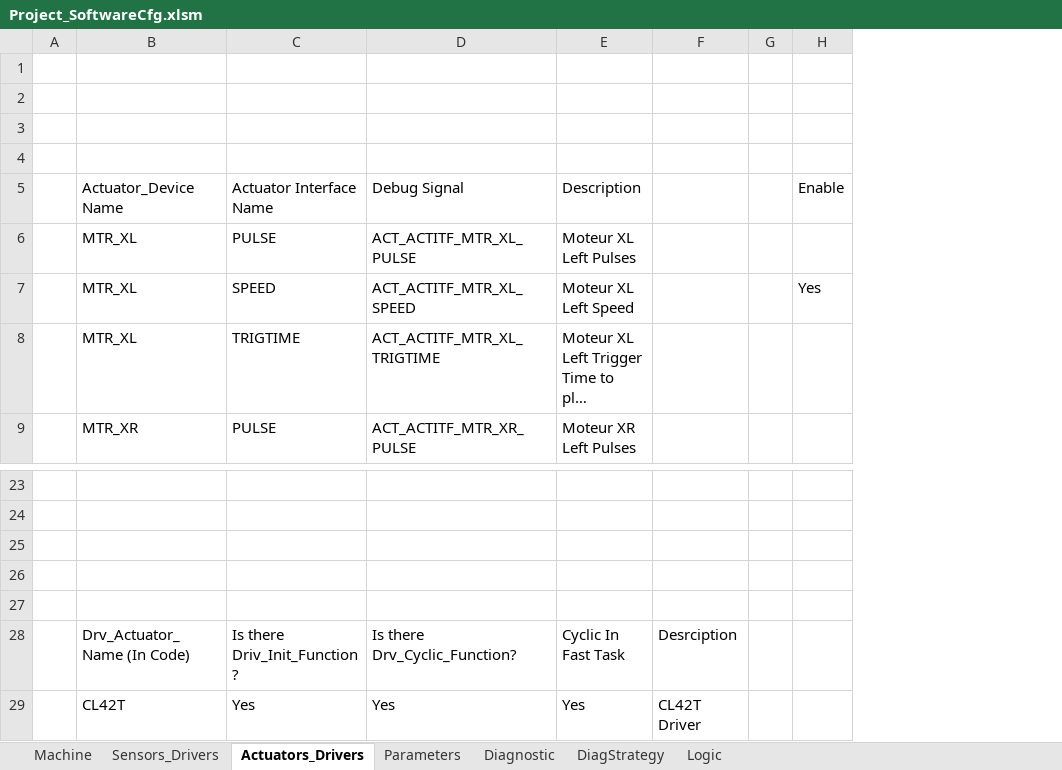
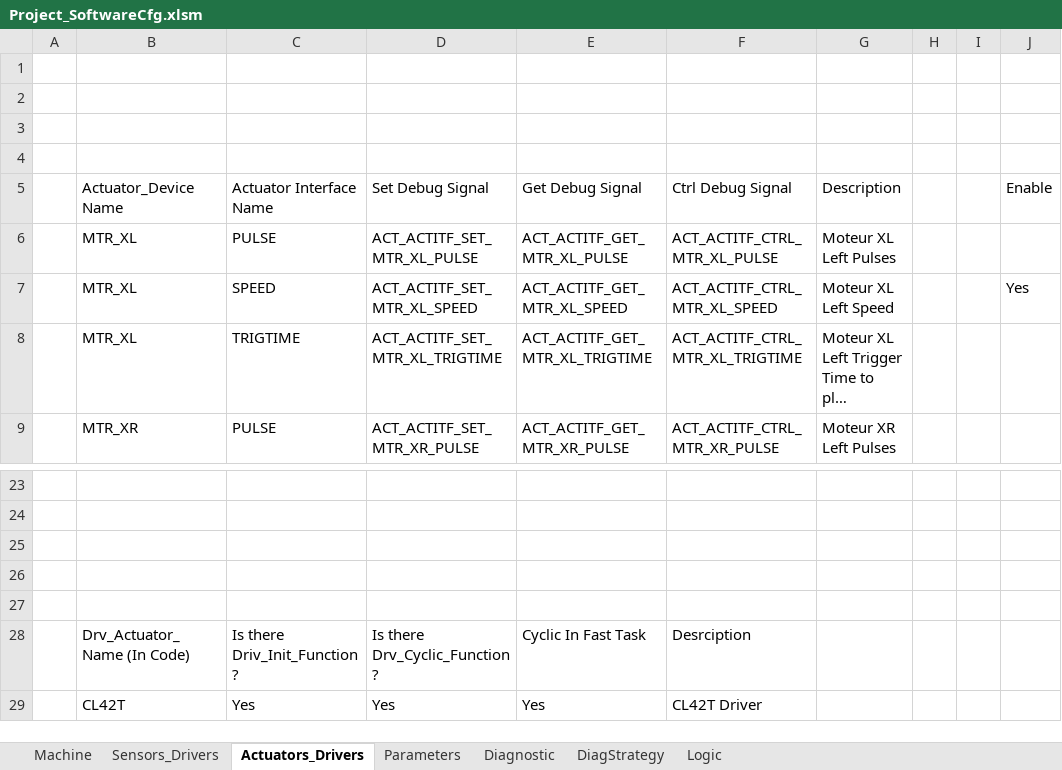
Before and after one commit to mbarbeau0545/ProjectGamma, an Excel workbook: Doc/ConfigPrj/ExcelCfg/Project_SoftwareCfg.xlsm, sheet Actuators_Drivers, drawn as a sheet; only a part is shown, gaps mark what is left out; long unchanged cells end in …; values as stored, in another font and other column widths than the file's, no borders; table styles not drawn; removed rows and columns are numbered as before the commit, all else as after; the diff names each change by its address in the sheet, - before the commit and + after, or states it on an @@ line.

```diff
--- a/Doc/ConfigPrj/ExcelCfg/Project_SoftwareCfg.xlsm (sheet Actuators_Drivers)
+++ b/Doc/ConfigPrj/ExcelCfg/Project_SoftwareCfg.xlsm (sheet Actuators_Drivers)
-column D, rows 5-9: Debug Signal | ACT_ACTITF_MTR_XL_PULSE | ACT_ACTITF_MTR_XL_SPEED | ACT_ACTITF_MTR_XL_TRIGTIME | ACT_ACTITF_MTR_XR_PULSE; rows 28-29: Is there Drv_Cyclic_Function? | Yes
+column D, rows 5-9: Set Debug Signal | ACT_ACTITF_SET_MTR_XL_PULSE | ACT_ACTITF_SET_MTR_XL_SPEED | ACT_ACTITF_SET_MTR_XL_TRIGTIME | ACT_ACTITF_SET_MTR_XR_PULSE; rows 28-29: Is there Drv_Cyclic_Function? | Yes
+column E, rows 5-9: Get Debug Signal | ACT_ACTITF_GET_MTR_XL_PULSE | ACT_ACTITF_GET_MTR_XL_SPEED | ACT_ACTITF_GET_MTR_XL_TRIGTIME | ACT_ACTITF_GET_MTR_XR_PULSE; rows 28-29: Cyclic In Fast Task | Yes
+column F, rows 5-9: Ctrl Debug Signal | ACT_ACTITF_CTRL_MTR_XL_PULSE | ACT_ACTITF_CTRL_MTR_XL_SPEED | ACT_ACTITF_CTRL_MTR_XL_TRIGTIME | ACT_ACTITF_CTRL_MTR_XR_PULSE; rows 28-29: Desrciption | CL42T Driver
-column F, rows 28-29: Desrciption | CL42T Driver
+column I, empty
-G28: Cyclic In Fast Task
+G28: (empty)
-G29: Yes
+G29: (empty)
```
Also changed, not shown: 12 other files.
